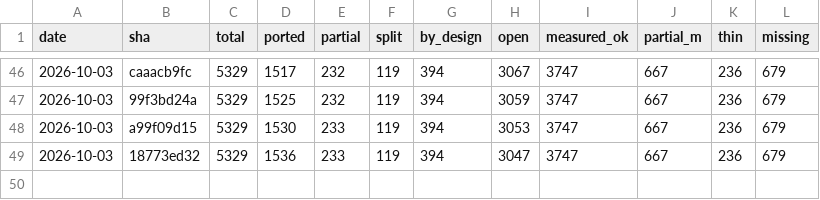
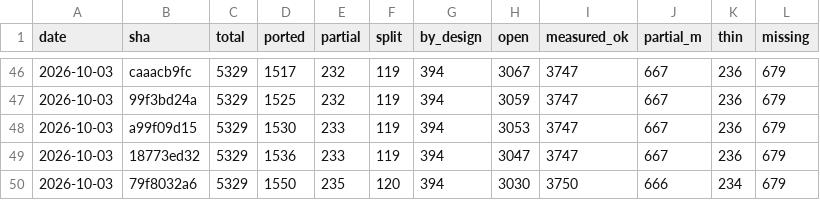
Before and after one commit to richie3366/teleport-contest, a TSV file: docs/ledger/SNAPSHOTS.tsv, drawn as a sheet; only a part is shown, gaps mark what is left out; the diff names each change by its address in the sheet, - before the commit and + after, or states it on an @@ line.

```diff
--- a/docs/ledger/SNAPSHOTS.tsv
+++ b/docs/ledger/SNAPSHOTS.tsv
+row 50: 2026-10-03 | 79f8032a6 | 5329 | 1550 | 235 | 120 | 394 | 3030 | 3750 | 666 | 234 | 679
```
Also changed, not shown: 14 other files.
